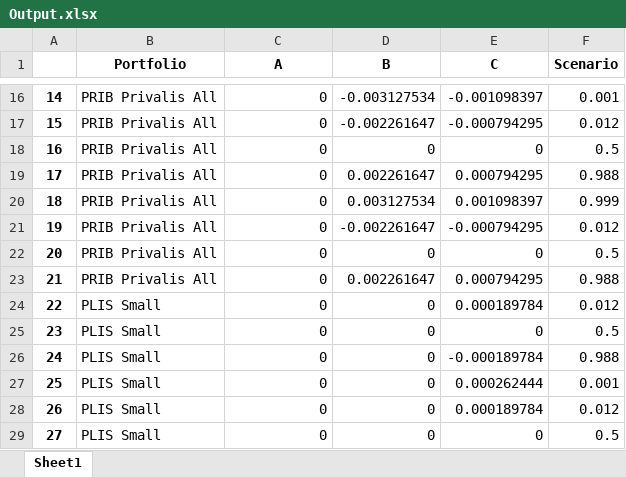
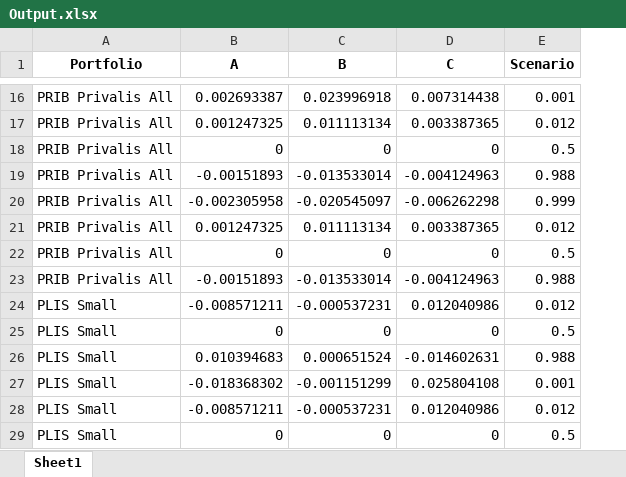
Before and after one commit to andresguzco/Prototype, an Excel workbook: Data/Output.xlsx, sheet Sheet1, drawn as a sheet; only a part is shown, gaps mark what is left out; values as stored, in another font and other column widths than the file's, no borders; removed rows and columns are numbered as before the commit, all else as after; the diff covers the shown part only; the diff names each change by its address in the sheet, - before the commit and + after, or states it on an @@ line.

```diff
--- a/Data/Output.xlsx (sheet Sheet1)
+++ b/Data/Output.xlsx (sheet Sheet1)
-column A, rows 16-29: 14 | 15 | 16 | 17 | 18 | 19 | 20 | 21 | 22 | 23 | 24 | 25 | 26 | 27
-B16 (A): 0
+B16 (A): 0.002693387
-C16 (B): -0.003127534
+C16 (B): 0.023996918
-D16 (C): -0.001098397
+D16 (C): 0.007314438
-B17 (A): 0
+B17 (A): 0.001247325
-C17 (B): -0.002261647
+C17 (B): 0.011113134
-D17 (C): -0.000794295
+D17 (C): 0.003387365
-B19 (A): 0
+B19 (A): -0.00151893
-C19 (B): 0.002261647
+C19 (B): -0.013533014
-D19 (C): 0.000794295
+D19 (C): -0.004124963
-B20 (A): 0
+B20 (A): -0.002305958
-C20 (B): 0.003127534
+C20 (B): -0.020545097
-D20 (C): 0.001098397
+D20 (C): -0.006262298
-B21 (A): 0
+B21 (A): 0.001247325
-C21 (B): -0.002261647
+C21 (B): 0.011113134
-D21 (C): -0.000794295
+D21 (C): 0.003387365
-B23 (A): 0
+B23 (A): -0.00151893
-C23 (B): 0.002261647
+C23 (B): -0.013533014
-D23 (C): 0.000794295
+D23 (C): -0.004124963
-B24 (A): 0
+B24 (A): -0.008571211
-C24 (B): 0
+C24 (B): -0.000537231
-D24 (C): 0.000189784
+D24 (C): 0.012040986
-B26 (A): 0
+B26 (A): 0.010394683
-C26 (B): 0
+C26 (B): 0.000651524
-D26 (C): -0.000189784
+D26 (C): -0.014602631
-B27 (A): 0
+B27 (A): -0.018368302
-C27 (B): 0
+C27 (B): -0.001151299
-D27 (C): 0.000262444
+D27 (C): 0.025804108
-B28 (A): 0
+B28 (A): -0.008571211
-C28 (B): 0
+C28 (B): -0.000537231
-D28 (C): 0.000189784
+D28 (C): 0.012040986
```
Also changed, not shown: 930 edited cells elsewhere in this sheet, Data/CBR_DataBase_Base.xlsx, 6 other files.
